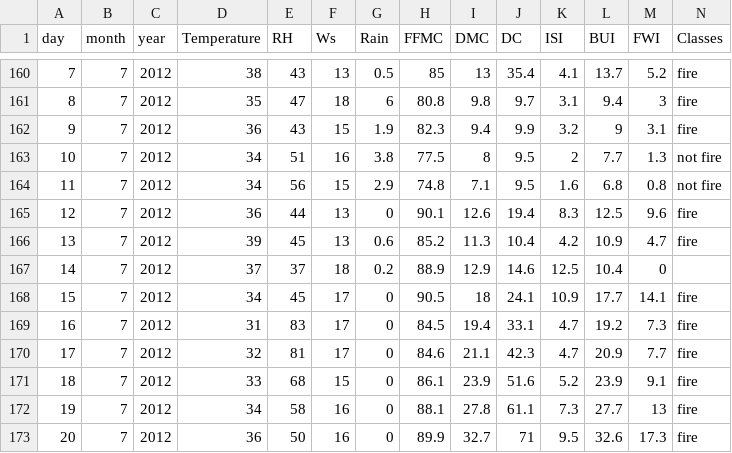
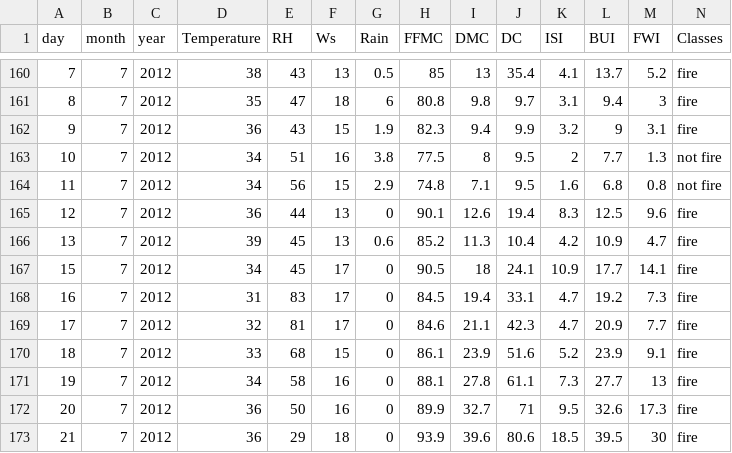
Before and after one commit to Sachinjp14/Thesis, a CSV file: Algerian_forest_fires_dataset_UPDATE.csv, drawn as a sheet; only a part is shown, gaps mark what is left out; the shorter side is filled out with more unchanged rows.

Commit message:
Add files via upload

```diff
--- a/Algerian_forest_fires_dataset_UPDATE.csv
+++ b/Algerian_forest_fires_dataset_UPDATE.csv
@@ -166,3 +166,2 @@ day,month,year,Temperature, RH, Ws,Rain ,FFMC,DMC,DC,ISI,BUI,FWI,Classes
 13,7,2012,39,45,13,0.6,85.2,11.3,10.4,4.2,10.9,4.7,fire
-14,7,2012,37,37,18,0.2,88.9,12.9,14.6,12.5,10.4,0,
 15,7,2012,34,45,17,0,90.5,18,24.1,10.9,17.7,14.1,fire
```
